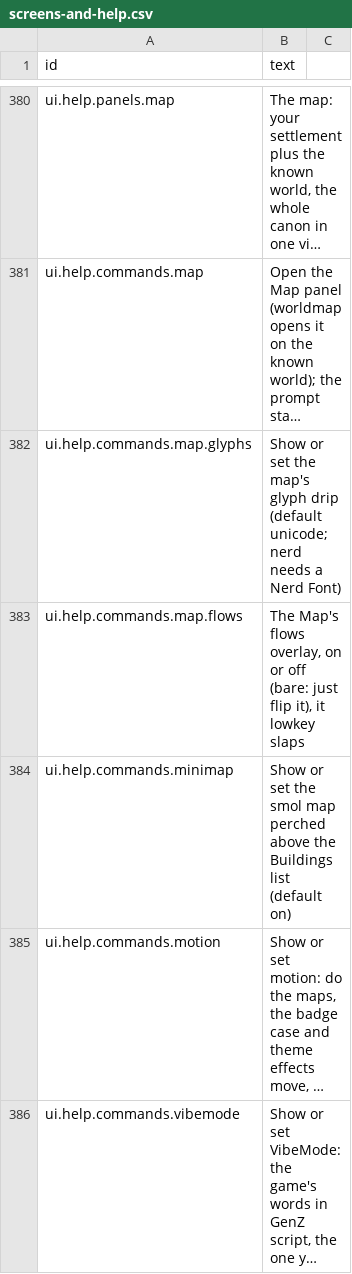
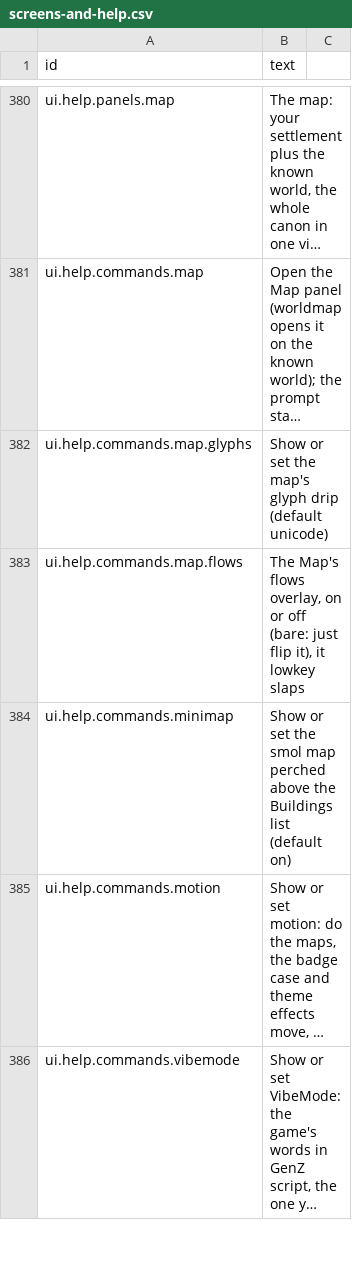
Before and after one commit to espresso20/ageforge, a CSV file: words/vibe/screens-and-help.csv, drawn as a sheet; only a part is shown, gaps mark what is left out; long unchanged cells end in …; the diff covers the shown part only; the diff names each change by its address in the sheet, - before the commit and + after, or states it on an @@ line.

Commit message:
refactor: cut the icons command, the Nerd Font installer, the nerd glyph set and the Option+B/F rule (#436)
* refactor: cut the icons command, the Nerd Font installer and the Type icons hint

* refactor: the nerd map glyph set is gone; a saved nerd setting reads as unicode

* refactor: the Font Snob badge is gone, with its wiki lines and the icons and nerd passages

* refactor: Option+B and Option+F no longer act as Home and End

* refactor: the word sheets, the wiki-tied tests and the changelog follow the icons cut

* refactor: the two VibeMode rows that named icons and the nerd set lose that clause

```diff
--- a/words/vibe/screens-and-help.csv
+++ b/words/vibe/screens-and-help.csv
-B382 (text): …drip (default unicode; nerd needs a Nerd Font)
+B382 (text): …drip (default unicode)
```
Also changed, not shown: 43 removed rows and 1 edited cell elsewhere in this file, 48 other files.
